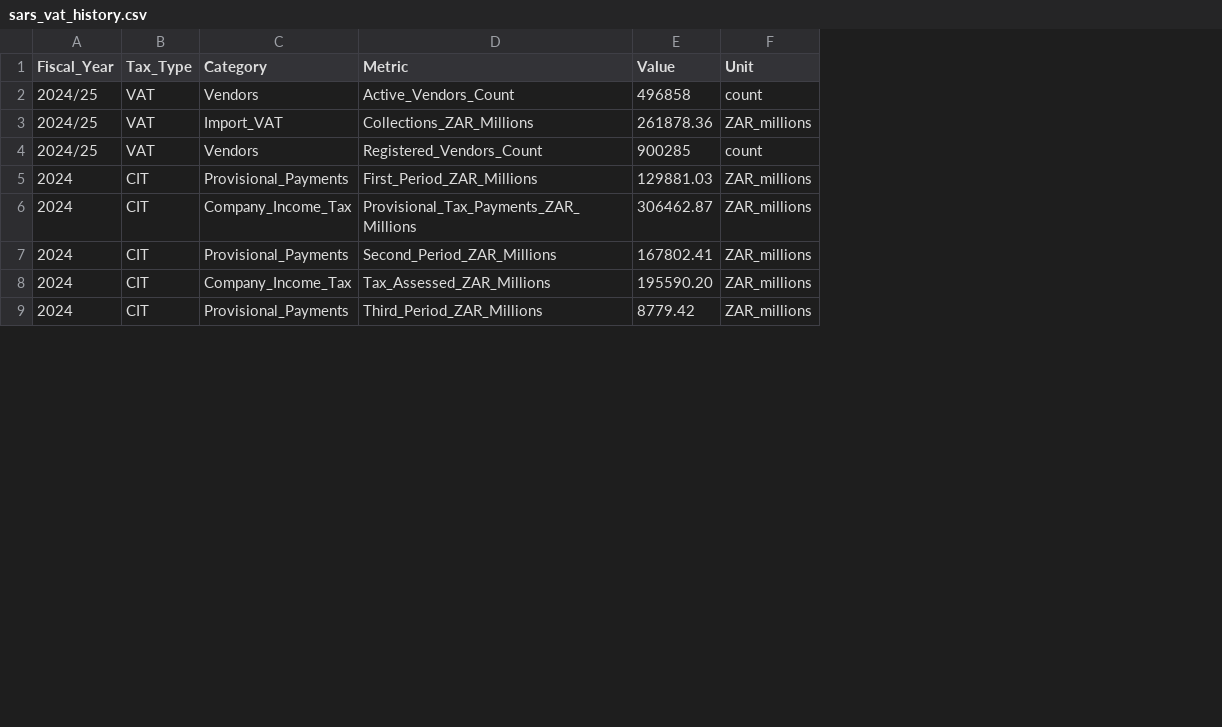
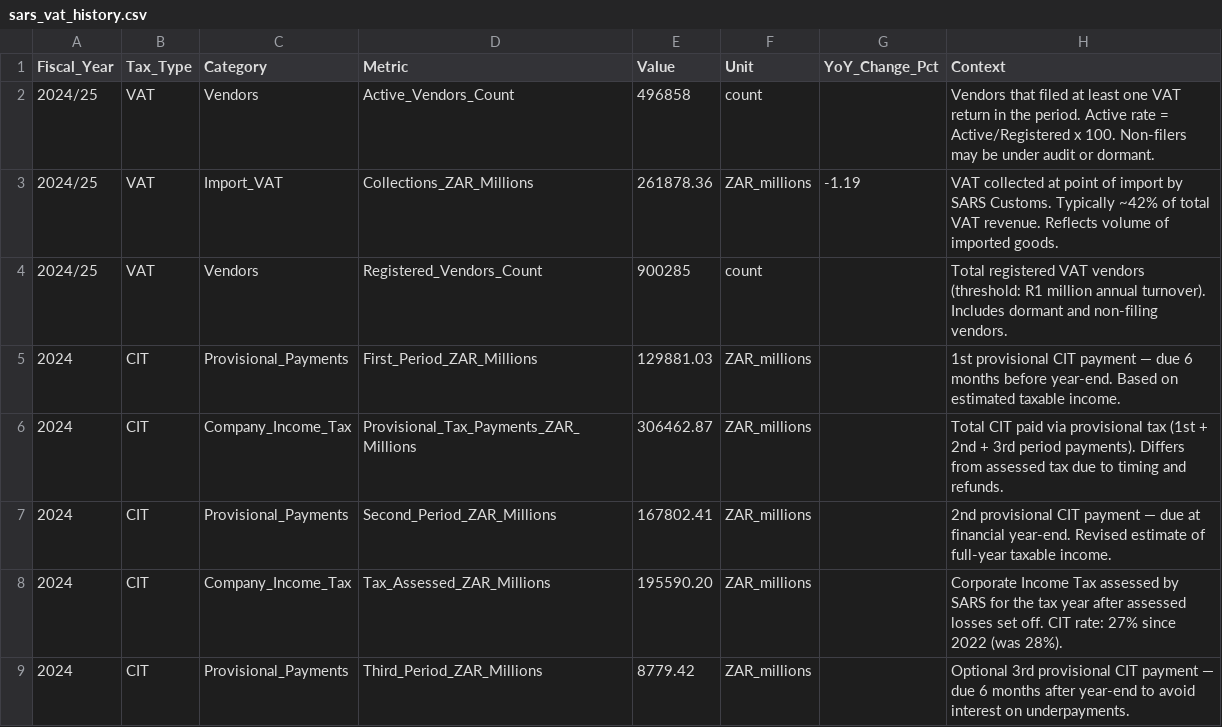
Before and after one commit to GeneralGunfire/Meridian, a CSV file: data/economy/sars_vat/sars_vat_history.csv, drawn as a sheet; only a part is shown; the diff names each change by its address in the sheet, - before the commit and + after, or states it on an @@ line.

```diff
--- a/data/economy/sars_vat/sars_vat_history.csv
+++ b/data/economy/sars_vat/sars_vat_history.csv
+column G (YoY_Change_Pct), row 3: -1.19
+column H (Context), rows 2-9: Vendors that filed at least one VAT return in the period. Active rate = Active/Registered x 100. Non-filers may be under audit or dormant. | VAT collected at point of import by SARS Customs. Typically ~42% of total VAT revenue. Reflects volume of imported goods. | Total registered VAT vendors (threshold: R1 million annual turnover). Includes dormant and non-filing vendors. | 1st provisional CIT payment — due 6 months before year-end. Based on estimated taxable income. | Total CIT paid via provisional tax (1st + 2nd + 3rd period payments). Differs from assessed tax due to timing and refunds. | 2nd provisional CIT payment — due at financial year-end. Revised estimate of full-year taxable income. | Corporate Income Tax assessed by SARS for the tax year after assessed losses set off. CIT rate: 27% since 2022 (was 28%). | Optional 3rd provisional CIT payment — due 6 months after year-end to avoid interest on underpayments.
```
Also changed, not shown: data/economy/sarb_monetary/sarb_monetary_history.csv, data/economy/sars_pit/sars_pit_history.csv, 5 other files.
